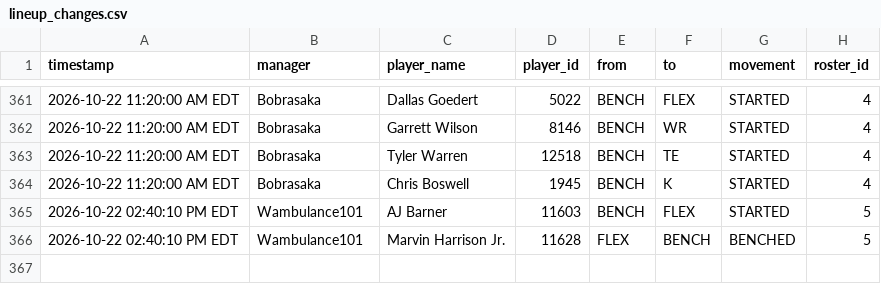
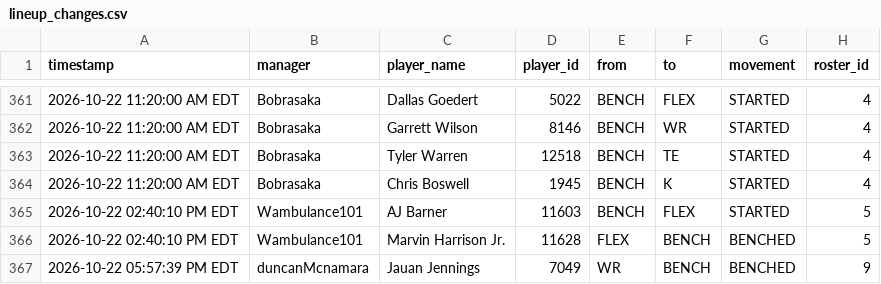
Before and after one commit to FatSquirrel57/sleeper-lineup-tracker, a CSV file: lineup_changes.csv, drawn as a sheet; only a part is shown, gaps mark what is left out; the diff names each change by its address in the sheet, - before the commit and + after, or states it on an @@ line.

```diff
--- a/lineup_changes.csv
+++ b/lineup_changes.csv
+row 367: 2026-10-22 05:57:39 PM EDT | duncanMcnamara | Jauan Jennings | 7049 | WR | BENCH | BENCHED | 9
```
Also changed, not shown: 1 other file.
